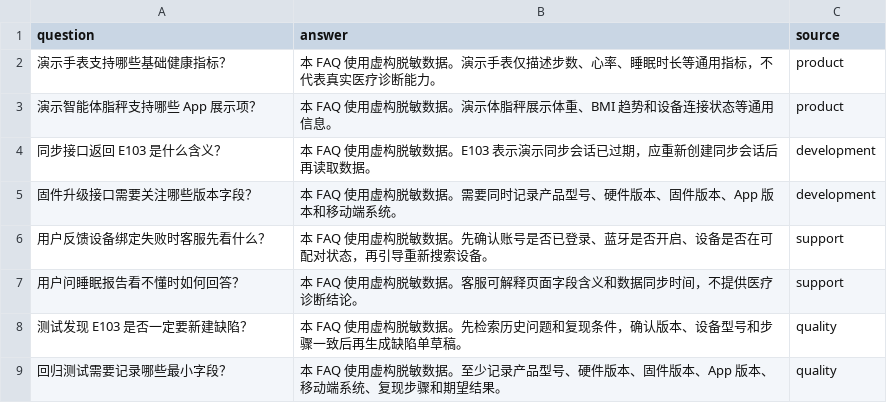
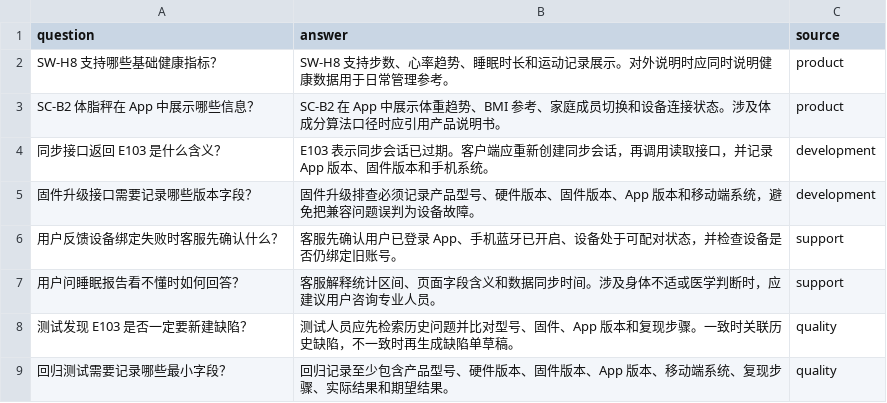
Before and after one commit to jiwaixiaochaqu-chai/total, a CSV file: scenarios/smart_device_knowledge/faq.csv, drawn as a sheet.

Commit message:
refine smart device knowledge samples

```diff
--- a/scenarios/smart_device_knowledge/faq.csv
+++ b/scenarios/smart_device_knowledge/faq.csv
@@ -1,9 +1,9 @@
 question,answer,source
-演示手表支持哪些基础健康指标？,"本 FAQ 使用虚构脱敏数据。演示手表仅描述步数、心率、睡眠时长等通用指标，不代表真实医疗诊断能力。",product
-演示智能体脂秤支持哪些 App 展示项？,"本 FAQ 使用虚构脱敏数据。演示体脂秤展示体重、BMI 趋势和设备连接状态等通用信息。",product
-同步接口返回 E103 是什么含义？,"本 FAQ 使用虚构脱敏数据。E103 表示演示同步会话已过期，应重新创建同步会话后再读取数据。",development
-固件升级接口需要关注哪些版本字段？,"本 FAQ 使用虚构脱敏数据。需要同时记录产品型号、硬件版本、固件版本、App 版本和移动端系统。",development
-用户反馈设备绑定失败时客服先看什么？,"本 FAQ 使用虚构脱敏数据。先确认账号是否已登录、蓝牙是否开启、设备是否在可配对状态，再引导重新搜索设备。",support
-用户问睡眠报告看不懂时如何回答？,"本 FAQ 使用虚构脱敏数据。客服可解释页面字段含义和数据同步时间，不提供医疗诊断结论。",support
-测试发现 E103 是否一定要新建缺陷？,"本 FAQ 使用虚构脱敏数据。先检索历史问题和复现条件，确认版本、设备型号和步骤一致后再生成缺陷单草稿。",quality
-回归测试需要记录哪些最小字段？,"本 FAQ 使用虚构脱敏数据。至少记录产品型号、硬件版本、固件版本、App 版本、移动端系统、复现步骤和期望结果。",quality
+SW-H8 支持哪些基础健康指标？,SW-H8 支持步数、心率趋势、睡眠时长和运动记录展示。对外说明时应同时说明健康数据用于日常管理参考。,product
+SC-B2 体脂秤在 App 中展示哪些信息？,SC-B2 在 App 中展示体重趋势、BMI 参考、家庭成员切换和设备连接状态。涉及体成分算法口径时应引用产品说明书。,product
+同步接口返回 E103 是什么含义？,E103 表示同步会话已过期。客户端应重新创建同步会话，再调用读取接口，并记录 App 版本、固件版本和手机系统。,development
+固件升级接口需要记录哪些版本字段？,固件升级排查必须记录产品型号、硬件版本、固件版本、App 版本和移动端系统，避免把兼容问题误判为设备故障。,development
+用户反馈设备绑定失败时客服先确认什么？,客服先确认用户已登录 App、手机蓝牙已开启、设备处于可配对状态，并检查设备是否仍绑定旧账号。,support
+用户问睡眠报告看不懂时如何回答？,客服解释统计区间、页面字段含义和数据同步时间。涉及身体不适或医学判断时，应建议用户咨询专业人员。,support
+测试发现 E103 是否一定要新建缺陷？,测试人员应先检索历史问题并比对型号、固件、App 版本和复现步骤。一致时关联历史缺陷，不一致时再生成缺陷单草稿。,quality
+回归测试需要记录哪些最小字段？,回归记录至少包含产品型号、硬件版本、固件版本、App 版本、移动端系统、复现步骤、实际结果和期望结果。,quality
```
Also changed, not shown: 34 other files.
